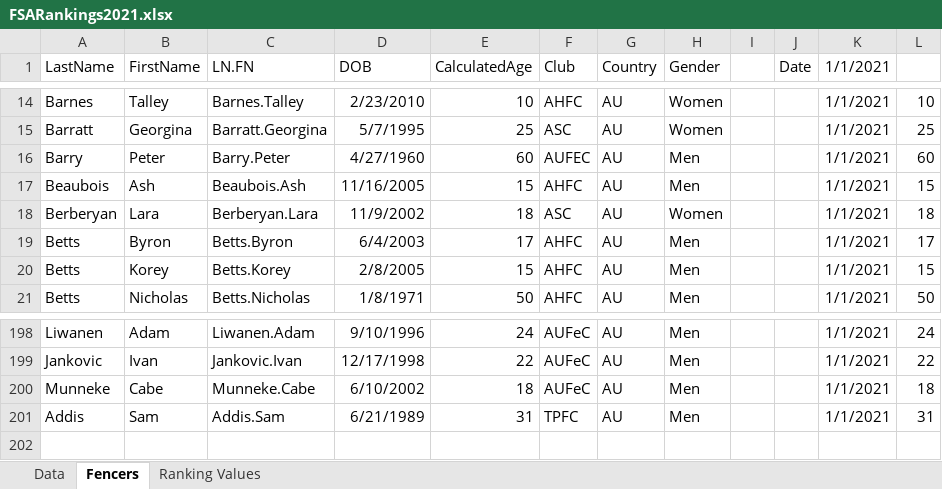
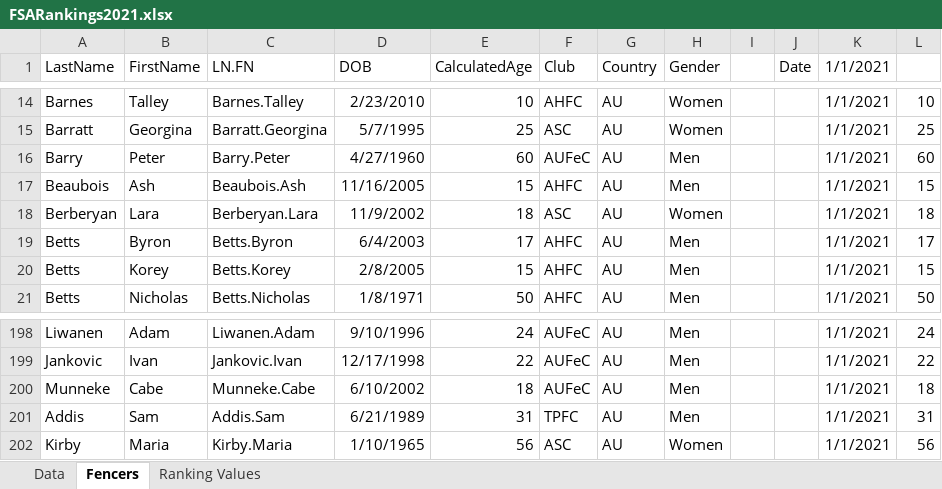
Before and after one commit to stuartmarshall87/FencingSAResults2, an Excel workbook: 2021/FSARankings2021.xlsx, sheet Fencers, drawn as a sheet; only a part is shown, gaps mark what is left out; values as stored, in another font and other column widths than the file's, no borders; table styles not drawn; the diff names each change by its address in the sheet, - before the commit and + after, or states it on an @@ line.

```diff
--- a/2021/FSARankings2021.xlsx (sheet Fencers)
+++ b/2021/FSARankings2021.xlsx (sheet Fencers)
-F16 (Club): AUFEC
+F16 (Club): AUFeC
+row 202: Kirby | Maria | Kirby.Maria | 1/10/1965 | 56 | ASC | AU | Women |  |  | 1/1/2021 | 56
```
Also changed, not shown: sheet Data.
